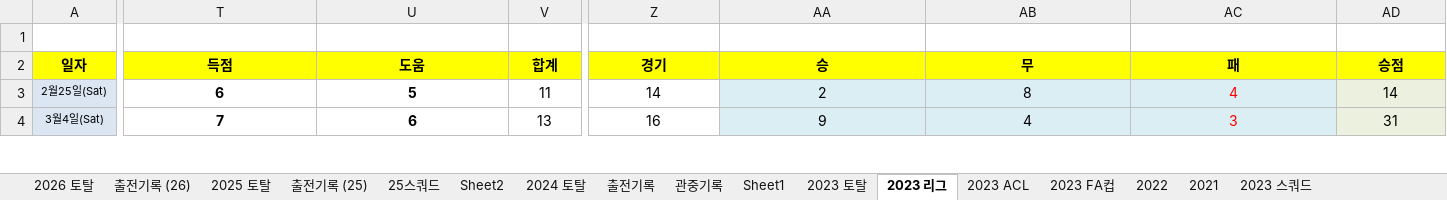
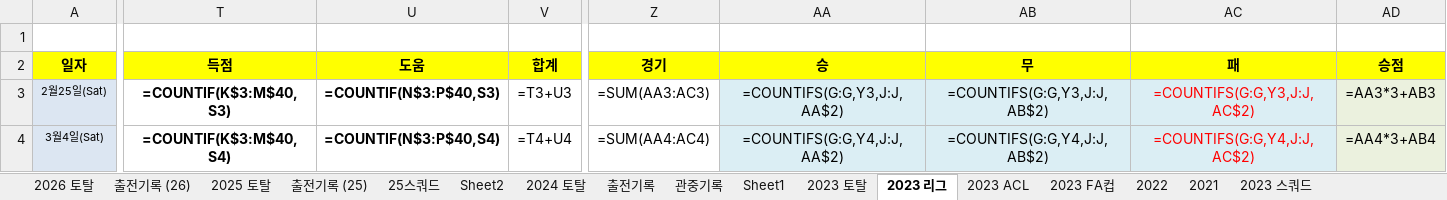
Before and after one commit to lhw1046-cell/incheon-2026, an Excel workbook: 인천 2026 기록.xlsx, sheet 2023 리그, drawn as a sheet; only a part is shown, gaps mark what is left out; values as stored, in another font and other column widths than the file's, no borders; formulas without a stored value are shown as written; conditional formats not drawn; the diff covers the shown part only; the diff names each change by its address in the sheet, - before the commit and + after, or states it on an @@ line.

```diff
--- a/인천 2026 기록.xlsx (sheet 2023 리그)
+++ b/인천 2026 기록.xlsx (sheet 2023 리그)
-T3: 6
+T3: =COUNTIF(K$3:M$40,S3)
-U3: 5
+U3: =COUNTIF(N$3:P$40,S3)
-V3: 11
+V3: =T3+U3
-Z3: 14
+Z3: =SUM(AA3:AC3)
-AA3: 2
+AA3: =COUNTIFS(G:G,Y3,J:J,AA$2)
-AB3: 8
+AB3: =COUNTIFS(G:G,Y3,J:J,AB$2)
-AC3: 4
+AC3: =COUNTIFS(G:G,Y3,J:J,AC$2)
-AD3: 14
+AD3: =AA3*3+AB3
-T4: 7
+T4: =COUNTIF(K$3:M$40,S4)
-U4: 6
+U4: =COUNTIF(N$3:P$40,S4)
-V4: 13
+V4: =T4+U4
-Z4: 16
+Z4: =SUM(AA4:AC4)
-AA4: 9
+AA4: =COUNTIFS(G:G,Y4,J:J,AA$2)
-AB4: 4
+AB4: =COUNTIFS(G:G,Y4,J:J,AB$2)
-AC4: 3
+AC4: =COUNTIFS(G:G,Y4,J:J,AC$2)
-AD4: 31
+AD4: =AA4*3+AB4
```
Also changed, not shown: 413 edited cells elsewhere in this sheet, sheet 2025 토탈, sheet 2024 토탈, sheet 2026 토탈, sheet 2023 토탈, sheet 2023 ACL, sheet 2023 FA컵, 5 more sheets, hidden cells, 4 other files.
